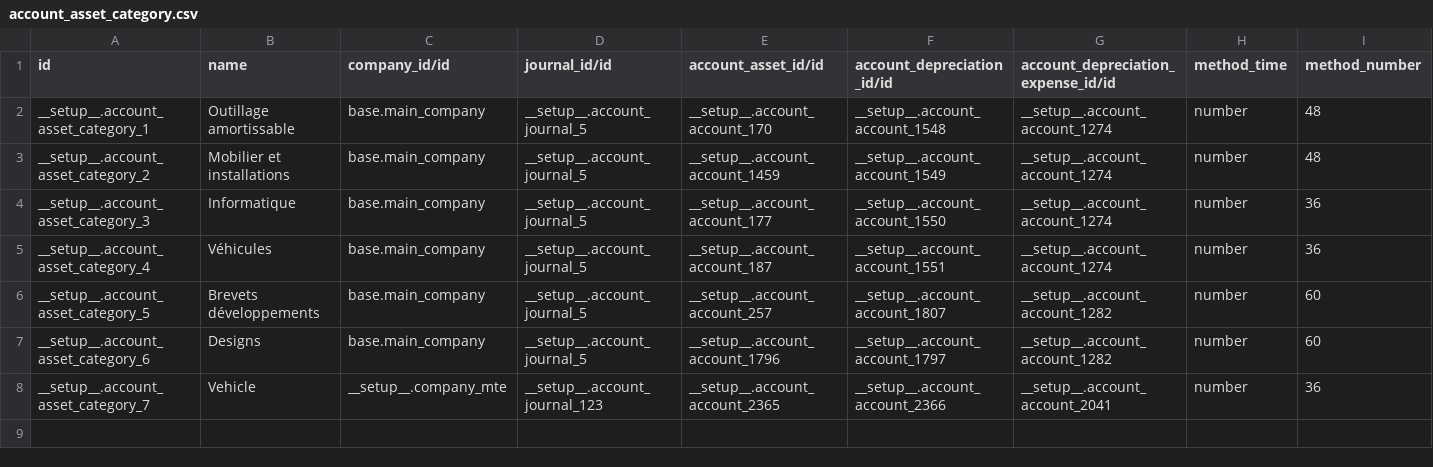
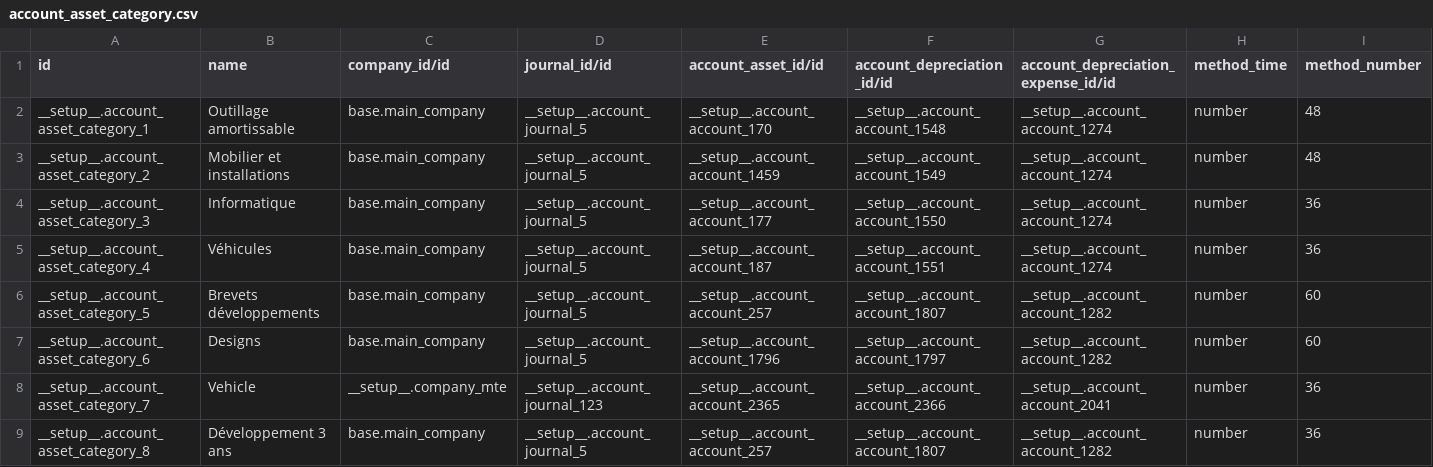
Before and after one commit to camptocamp/odoo-apps, a CSV file: odoo/data/install/account_asset_category.csv, drawn as a sheet; only a part is shown; rows hold the shown columns only; the diff names each change by its address in the sheet, - before the commit and + after, or states it on an @@ line.

Commit message:
Account assets

```diff
--- a/odoo/data/install/account_asset_category.csv
+++ b/odoo/data/install/account_asset_category.csv
+row 9: __setup__.account_asset_category_8 | Développement 3 ans | base.main_company | __setup__.account_journal_5 | __setup__.account_account_257 | __setup__.account_account_1807 | __setup__.account_account_1282 | number | 36
```
Also changed, not shown: 3 other files.
